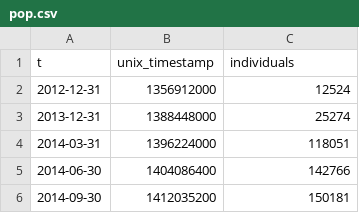
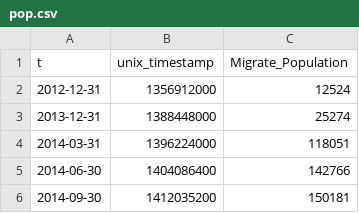
Before and after one commit to loweas/bidibidi, a CSV file: assets/pop.csv, drawn as a sheet; only a part is shown.

```diff
--- a/assets/pop.csv
+++ b/assets/pop.csv
@@ -1,2 +1,2 @@
-"t","unix_timestamp","individuals"
+"t","unix_timestamp","Migrate_Population"
 "2012-12-31",1356912000,12524
```
Also changed, not shown: 21 other files.
